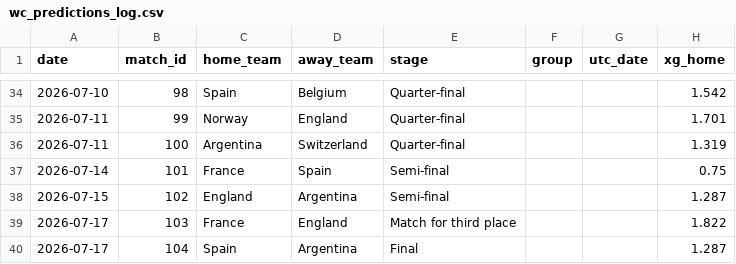
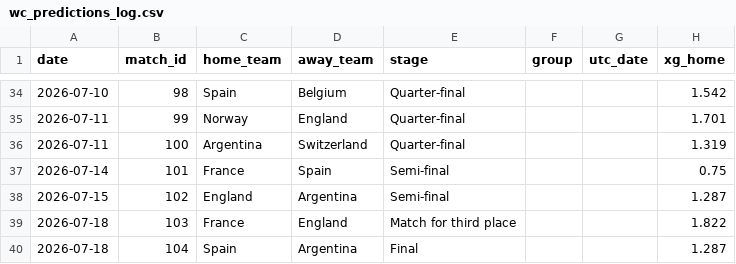
Before and after one commit to yuschajp/mlb_hits_model, a CSV file: data/ledger/wc_predictions_log.csv, drawn as a sheet; only a part is shown, gaps mark what is left out; the diff names each change by its address in the sheet, - before the commit and + after, or states it on an @@ line.

```diff
--- a/data/ledger/wc_predictions_log.csv
+++ b/data/ledger/wc_predictions_log.csv
-A39:A40 (date): 2026-07-17
+A39:A40 (date): 2026-07-18
```
Also changed, not shown: data/ledger/hr_predictions_log.csv, data/ledger/k_predictions_log.csv, 2 other files.
